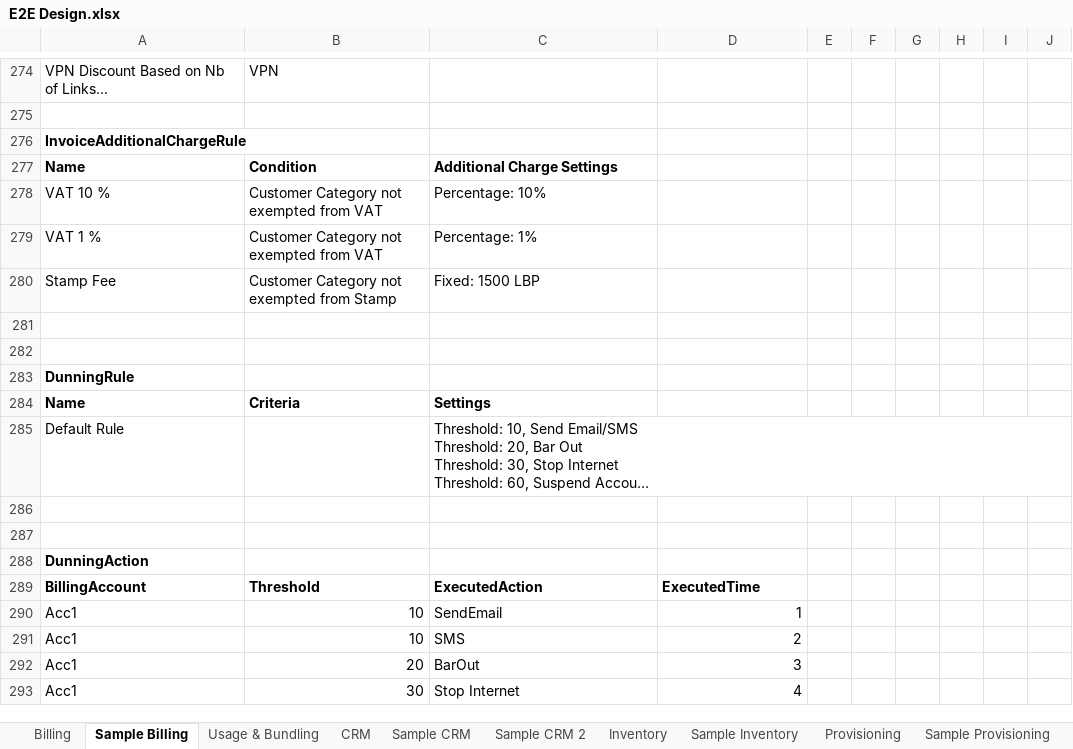
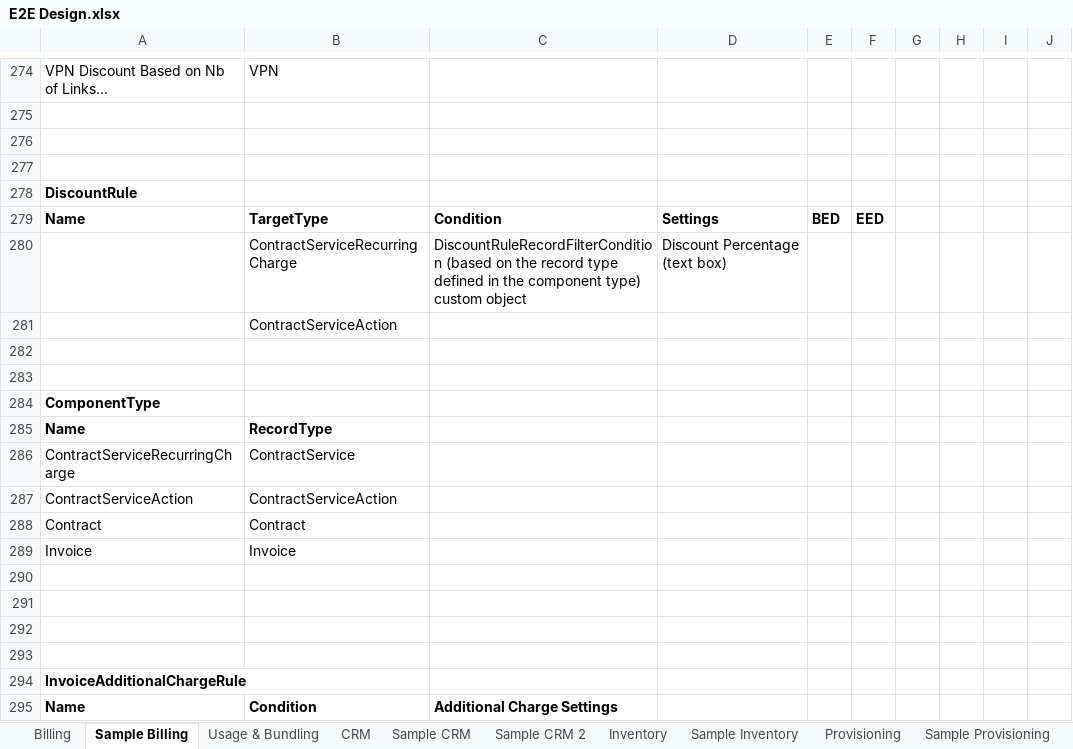
Before and after one commit to ismailzein83/vr, an Excel workbook: Retail/Documents/OSS-BSS/E2E Design.xlsx, sheet Sample Billing, drawn as a sheet; only a part is shown, gaps mark what is left out; the shorter side is filled out with more unchanged rows; long unchanged cells end in …; values as stored, in another font and other column widths than the file's, no borders; ↵ is a line break in a cell; the diff names each change by its address in the sheet, - before the commit and + after, or states it on an @@ line.

Commit message:
E2E Design worksheet
git-tfs-id: [http://developmentvlan:8585/tfs/vanrise.collection]$/;C58392

```diff
--- a/Retail/Documents/OSS-BSS/E2E Design.xlsx (sheet Sample Billing)
+++ b/Retail/Documents/OSS-BSS/E2E Design.xlsx (sheet Sample Billing)
+row 276: (empty)
+row 277: (empty)
+row 278: DiscountRule
+row 279: Name | TargetType | Condition | Settings | BED | EED
+row 280:  | ContractServiceRecurringCharge | DiscountRuleRecordFilterCondition (based on the record type ↵ defined in the component type) custom object | Discount Percentage (text box)
+row 281:  | ContractServiceAction
+row 282: (empty)
+row 283: (empty)
+row 284: ComponentType
+row 285: Name | RecordType
+row 286: ContractServiceRecurringCharge | ContractService
+row 287: ContractServiceAction | ContractServiceAction
+row 288: Contract | Contract
+row 289: Invoice | Invoice
+row 290: (empty)
+row 291: (empty)
+row 292: (empty)
+row 293: (empty)
```
